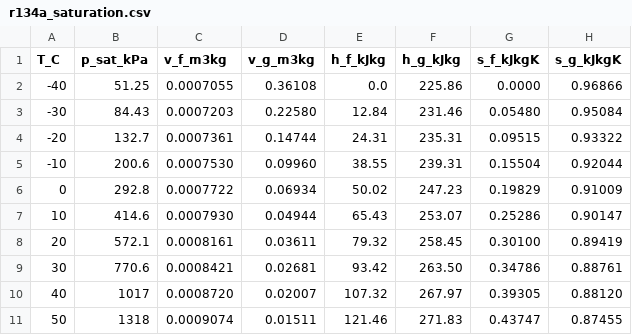
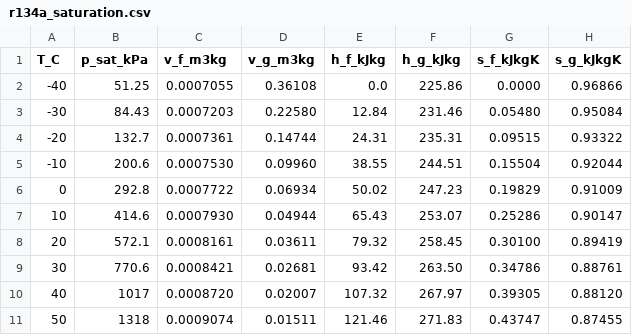
Before and after one commit to piatra-institute/engineering, a CSV file: volumes/04-energy/ch02-equations-of-state-phase-changes/data/r134a_saturation.csv, drawn as a sheet.

```diff
--- a/volumes/04-energy/ch02-equations-of-state-phase-changes/data/r134a_saturation.csv
+++ b/volumes/04-energy/ch02-equations-of-state-phase-changes/data/r134a_saturation.csv
@@ -4,3 +4,3 @@ T_C,p_sat_kPa,v_f_m3kg,v_g_m3kg,h_f_kJkg,h_g_kJkg,s_f_kJkgK,s_g_kJkgK
 -20,132.7,0.0007361,0.14744,24.31,235.31,0.09515,0.93322
--10,200.6,0.0007530,0.09960,38.55,239.31,0.15504,0.92044
+-10,200.6,0.0007530,0.09960,38.55,244.51,0.15504,0.92044
 0,292.8,0.0007722,0.06934,50.02,247.23,0.19829,0.91009
```
Also changed, not shown: volumes/03-force/ch05-energy-methods/data/double_pendulum_modes.csv, 23 other files.
